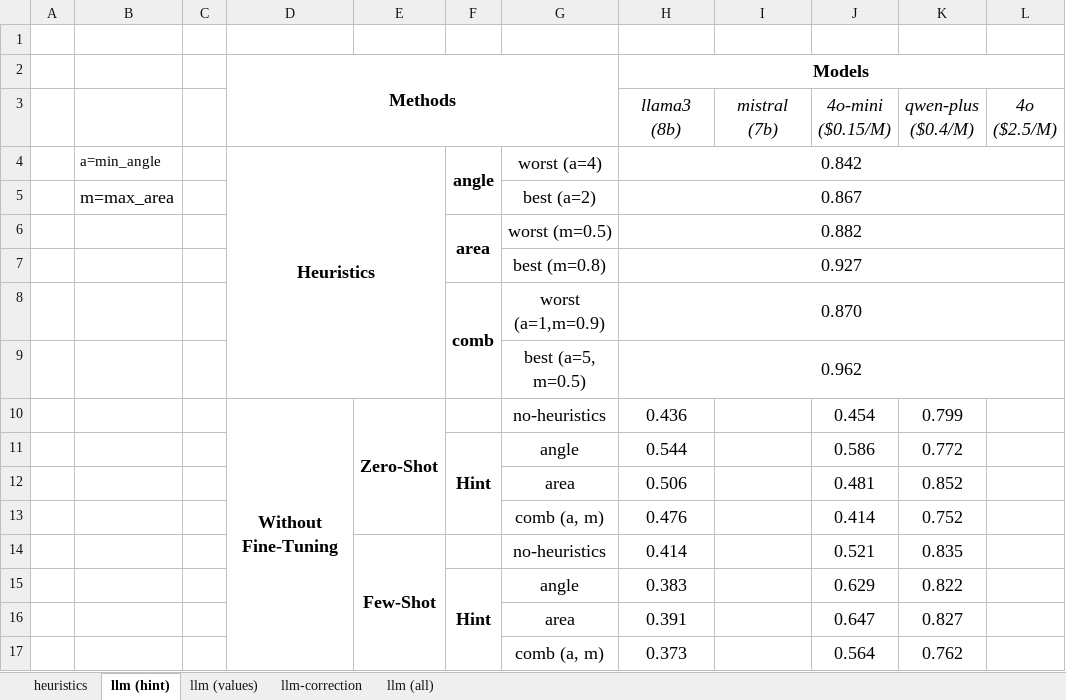
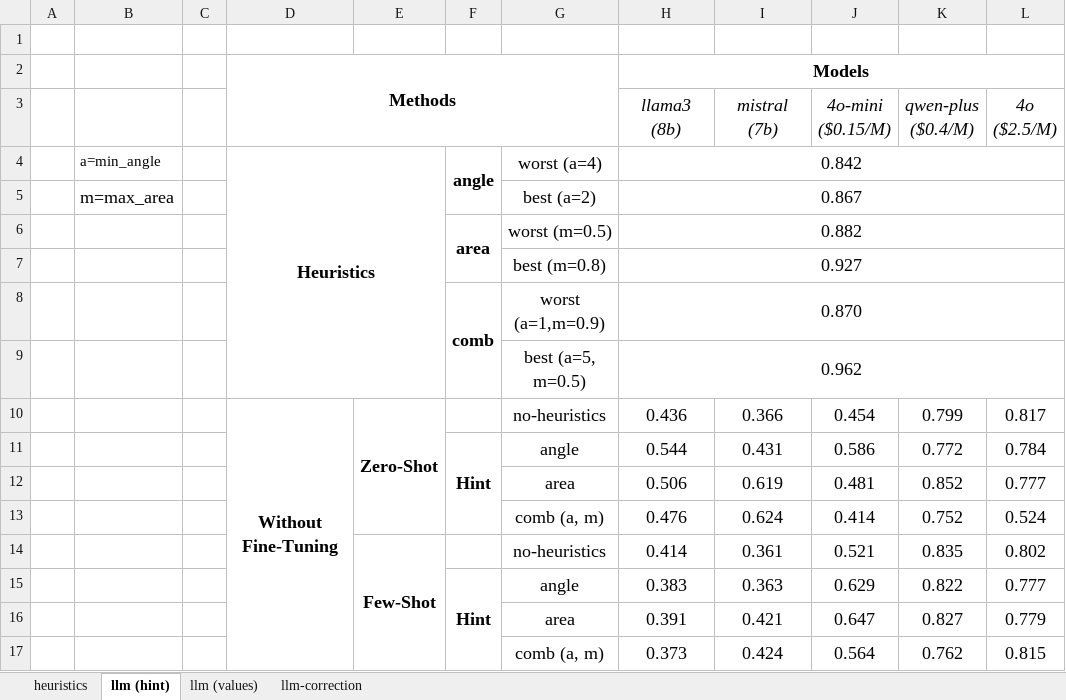
Before and after one commit to BeanHam/2024-spatial-data-integration, an Excel workbook: misc/union_results.xlsx, sheet llm (hint), drawn as a sheet; values as stored, in another font and other column widths than the file's, no borders; conditional formats not drawn; the diff names each change by its address in the sheet, - before the commit and + after, or states it on an @@ line.

```diff
--- a/misc/union_results.xlsx (sheet llm (hint))
+++ b/misc/union_results.xlsx (sheet llm (hint))
-sheet tab: llm (all)
-I10 (mistral (7b)): (empty)
+I10 (mistral (7b)): 0.366
-L10 (4o ($2.5/M)): (empty)
+L10 (4o ($2.5/M)): 0.817
-I11 (mistral (7b)): (empty)
+I11 (mistral (7b)): 0.431
-L11 (4o ($2.5/M)): (empty)
+L11 (4o ($2.5/M)): 0.784
-I12 (mistral (7b)): (empty)
+I12 (mistral (7b)): 0.619
-L12 (4o ($2.5/M)): (empty)
+L12 (4o ($2.5/M)): 0.777
-I13 (mistral (7b)): (empty)
+I13 (mistral (7b)): 0.624
-L13 (4o ($2.5/M)): (empty)
+L13 (4o ($2.5/M)): 0.524
-I14 (mistral (7b)): (empty)
+I14 (mistral (7b)): 0.361
-L14 (4o ($2.5/M)): (empty)
+L14 (4o ($2.5/M)): 0.802
-I15 (mistral (7b)): (empty)
+I15 (mistral (7b)): 0.363
-L15 (4o ($2.5/M)): (empty)
+L15 (4o ($2.5/M)): 0.777
-I16 (mistral (7b)): (empty)
+I16 (mistral (7b)): 0.421
-L16 (4o ($2.5/M)): (empty)
+L16 (4o ($2.5/M)): 0.779
-I17 (mistral (7b)): (empty)
+I17 (mistral (7b)): 0.424
-L17 (4o ($2.5/M)): (empty)
+L17 (4o ($2.5/M)): 0.815
```
Also changed, not shown: sheet llm (values), sheet heuristics, 4 other files.
